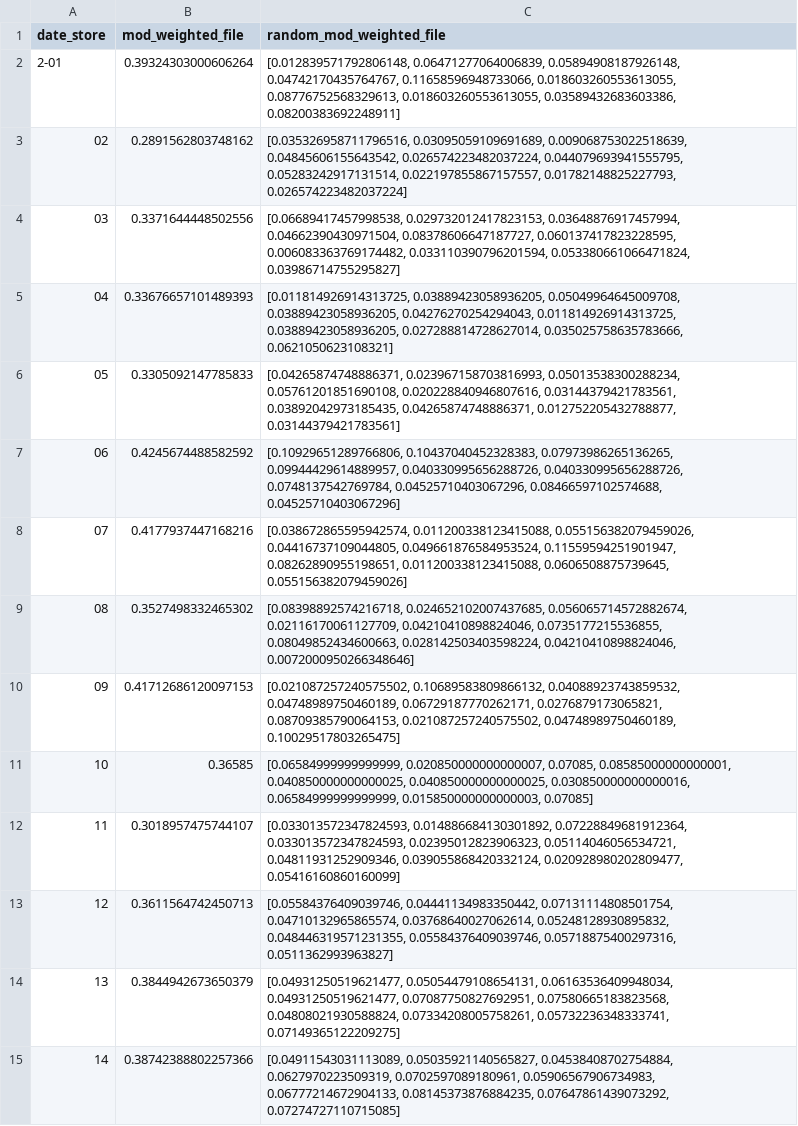
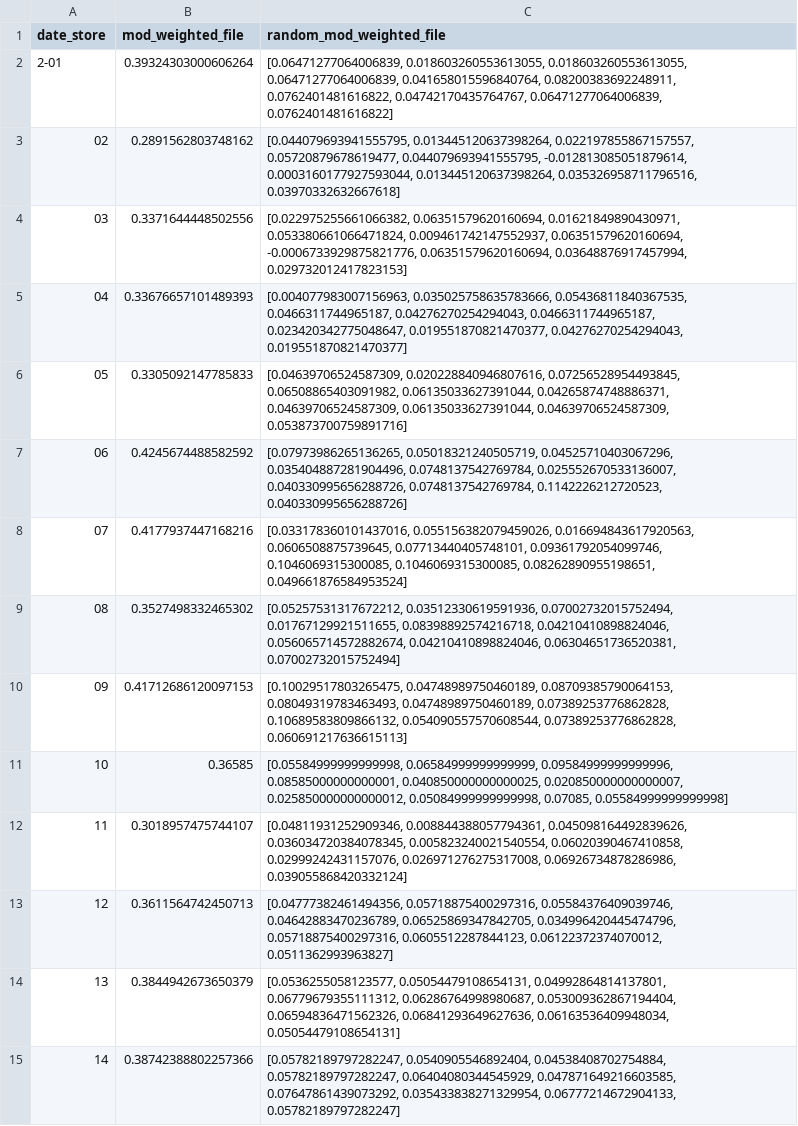
Before and after one commit to pasqualinodipilla/Software-Computing, a CSV file: Data/Modularity/Figure13.csv, drawn as a sheet; only a part is shown; the diff covers the shown part only; the diff names each change by its address in the sheet, - before the commit and + after, or states it on an @@ line.

```diff
--- a/Data/Modularity/Figure13.csv
+++ b/Data/Modularity/Figure13.csv
-C2 (random_mod_weighted_file): [0.012839571792806148, 0.06471277064006839, 0.05894908187926148, 0.04742170435764767, 0.11658596948733066, 0.018603260553613055, 0.08776752568329613, 0.018603260553613055, 0.03589432683603386, 0.08200383692248911]
+C2 (random_mod_weighted_file): [0.06471277064006839, 0.018603260553613055, 0.018603260553613055, 0.06471277064006839, 0.041658015596840764, 0.08200383692248911, 0.0762401481616822, 0.04742170435764767, 0.06471277064006839, 0.0762401481616822]
-C3 (random_mod_weighted_file): [0.035326958711796516, 0.03095059109691689, 0.009068753022518639, 0.04845606155643542, 0.026574223482037224, 0.044079693941555795, 0.05283242917131514, 0.022197855867157557, 0.01782148825227793, 0.026574223482037224]
+C3 (random_mod_weighted_file): [0.044079693941555795, 0.013445120637398264, 0.022197855867157557, 0.05720879678619477, 0.044079693941555795, -0.012813085051879614, 0.0003160177927593044, 0.013445120637398264, 0.035326958711796516, 0.03970332632667618]
-C4 (random_mod_weighted_file): [0.06689417457998538, 0.029732012417823153, 0.03648876917457994, 0.04662390430971504, 0.08378606647187727, 0.060137417823228595, 0.006083363769174482, 0.033110390796201594, 0.053380661066471824, 0.03986714755295827]
+C4 (random_mod_weighted_file): [0.022975255661066382, 0.06351579620160694, 0.01621849890430971, 0.053380661066471824, 0.009461742147552937, 0.06351579620160694, -0.0006733929875821776, 0.06351579620160694, 0.03648876917457994, 0.029732012417823153]
-C5 (random_mod_weighted_file): [0.011814926914313725, 0.03889423058936205, 0.05049964645009708, 0.03889423058936205, 0.04276270254294043, 0.011814926914313725, 0.03889423058936205, 0.027288814728627014, 0.035025758635783666, 0.0621050623108321]
+C5 (random_mod_weighted_file): [0.004077983007156963, 0.035025758635783666, 0.05436811840367535, 0.0466311744965187, 0.04276270254294043, 0.0466311744965187, 0.023420342775048647, 0.019551870821470377, 0.04276270254294043, 0.019551870821470377]
-C6 (random_mod_weighted_file): [0.04265874748886371, 0.023967158703816993, 0.05013538300288234, 0.05761201851690108, 0.020228840946807616, 0.03144379421783561, 0.03892042973185435, 0.04265874748886371, 0.012752205432788877, 0.03144379421783561]
+C6 (random_mod_weighted_file): [0.04639706524587309, 0.020228840946807616, 0.07256528954493845, 0.06508865403091982, 0.06135033627391044, 0.04265874748886371, 0.04639706524587309, 0.06135033627391044, 0.04639706524587309, 0.053873700759891716]
-C7 (random_mod_weighted_file): [0.10929651289766806, 0.10437040452328383, 0.07973986265136265, 0.09944429614889957, 0.040330995656288726, 0.040330995656288726, 0.0748137542769784, 0.04525710403067296, 0.08466597102574688, 0.04525710403067296]
+C7 (random_mod_weighted_file): [0.07973986265136265, 0.05018321240505719, 0.04525710403067296, 0.035404887281904496, 0.0748137542769784, 0.025552670533136007, 0.040330995656288726, 0.0748137542769784, 0.1142226212720523, 0.040330995656288726]
-C8 (random_mod_weighted_file): [0.038672865595942574, 0.011200338123415088, 0.055156382079459026, 0.04416737109044805, 0.049661876584953524, 0.11559594251901947, 0.08262890955198651, 0.011200338123415088, 0.0606508875739645, 0.055156382079459026]
+C8 (random_mod_weighted_file): [0.033178360101437016, 0.055156382079459026, 0.016694843617920563, 0.0606508875739645, 0.07713440405748101, 0.09361792054099746, 0.1046069315300085, 0.1046069315300085, 0.08262890955198651, 0.049661876584953524]
-C9 (random_mod_weighted_file): [0.08398892574216718, 0.024652102007437685, 0.056065714572882674, 0.02116170061127709, 0.04210410898824046, 0.0735177215536855, 0.08049852434600663, 0.028142503403598224, 0.04210410898824046, 0.0072000950266348646]
+C9 (random_mod_weighted_file): [0.05257531317672212, 0.03512330619591936, 0.07002732015752494, 0.01767129921511655, 0.08398892574216718, 0.04210410898824046, 0.056065714572882674, 0.04210410898824046, 0.06304651736520381, 0.07002732015752494]
-C10 (random_mod_weighted_file): [0.021087257240575502, 0.10689583809866132, 0.04088923743859532, 0.04748989750460189, 0.06729187770262171, 0.0276879173065821, 0.08709385790064153, 0.021087257240575502, 0.04748989750460189, 0.10029517803265475]
+C10 (random_mod_weighted_file): [0.10029517803265475, 0.04748989750460189, 0.08709385790064153, 0.08049319783463493, 0.04748989750460189, 0.07389253776862828, 0.10689583809866132, 0.054090557570608544, 0.07389253776862828, 0.060691217636615113]
-C11 (random_mod_weighted_file): [0.06584999999999999, 0.020850000000000007, 0.07085, 0.08585000000000001, 0.040850000000000025, 0.040850000000000025, 0.030850000000000016, 0.06584999999999999, 0.015850000000000003, 0.07085]
+C11 (random_mod_weighted_file): [0.05584999999999998, 0.06584999999999999, 0.09584999999999996, 0.08585000000000001, 0.040850000000000025, 0.020850000000000007, 0.025850000000000012, 0.05084999999999998, 0.07085, 0.05584999999999998]
-C12 (random_mod_weighted_file): [0.033013572347824593, 0.014886684130301892, 0.07228849681912364, 0.033013572347824593, 0.02395012823906323, 0.05114046056534721, 0.04811931252909346, 0.039055868420332124, 0.020928980202809477, 0.05416160860160099]
+C12 (random_mod_weighted_file): [0.04811931252909346, 0.008844388057794361, 0.045098164492839626, 0.036034720384078345, 0.005823240021540554, 0.06020390467410858, 0.02999242431157076, 0.026971276275317008, 0.06926734878286986, 0.039055868420332124]
-C13 (random_mod_weighted_file): [0.05584376409039746, 0.04441134983350442, 0.07131114808501754, 0.04710132965865574, 0.03768640027062614, 0.05248128930895832, 0.048446319571231355, 0.05584376409039746, 0.05718875400297316, 0.0511362993963827]
+C13 (random_mod_weighted_file): [0.04777382461494356, 0.05718875400297316, 0.05584376409039746, 0.04642883470236789, 0.06525869347842705, 0.034996420445474796, 0.05718875400297316, 0.0605512287844123, 0.06122372374070012, 0.0511362993963827]
-C14 (random_mod_weighted_file): [0.04931250519621477, 0.05054479108654131, 0.06163536409948034, 0.04931250519621477, 0.07087750827692951, 0.07580665183823568, 0.04808021930588824, 0.07334208005758261, 0.05732236348333741, 0.07149365122209275]
+C14 (random_mod_weighted_file): [0.0536255058123577, 0.05054479108654131, 0.04992864814137801, 0.06779679355111312, 0.06286764998980687, 0.053009362867194404, 0.06594836471562326, 0.06841293649627636, 0.06163536409948034, 0.05054479108654131]
-C15 (random_mod_weighted_file): [0.04911543031113089, 0.05035921140565827, 0.04538408702754884, 0.0627970223509319, 0.0702597089180961, 0.05906567906734983, 0.06777214672904133, 0.08145373876884235, 0.07647861439073292, 0.07274727110715085]
+C15 (random_mod_weighted_file): [0.05782189797282247, 0.0540905546892404, 0.04538408702754884, 0.05782189797282247, 0.06404080344545929, 0.047871649216603585, 0.07647861439073292, 0.035433838271329954, 0.06777214672904133, 0.05782189797282247]
```
Also changed, not shown: 25 edited cells elsewhere in this file, Data/Betweeness/PanelA.csv, Data/Betweeness/PanelB.csv, 22 other files.
